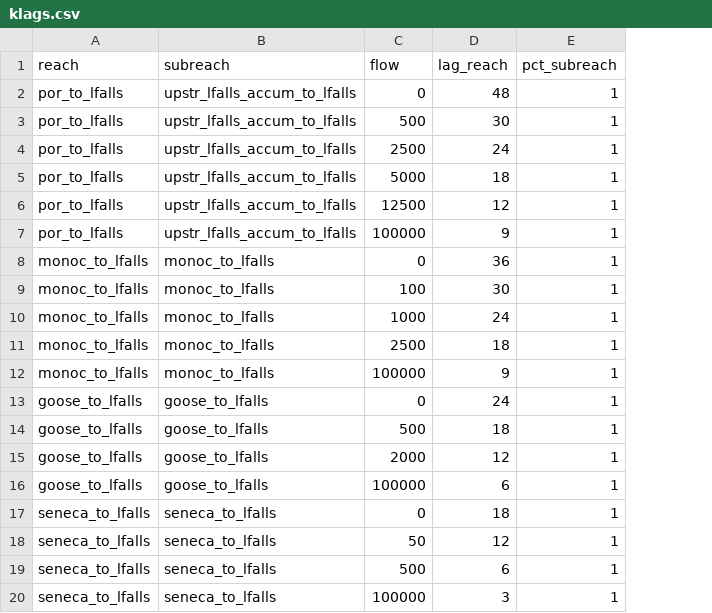
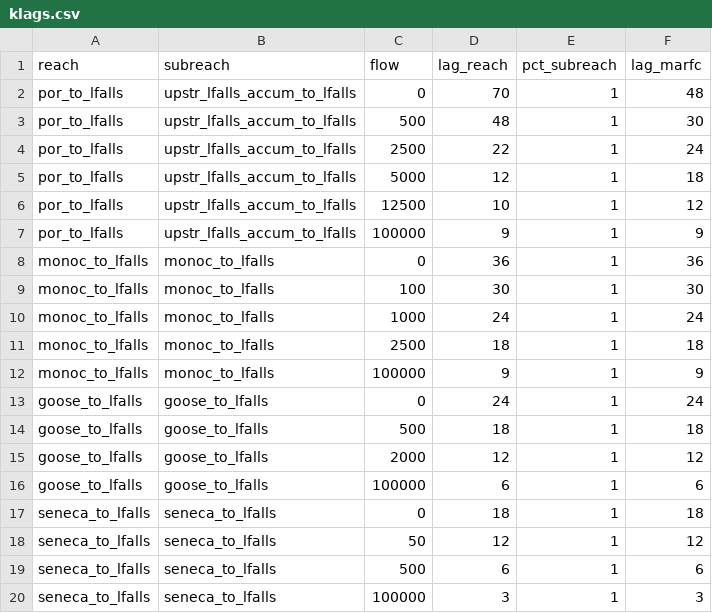
Before and after one commit to icprbcoop/DroughtOps, a CSV file: input/parameters/klags.csv, drawn as a sheet; the diff names each change by its address in the sheet, - before the commit and + after, or states it on an @@ line.

```diff
--- a/input/parameters/klags.csv
+++ b/input/parameters/klags.csv
+column F (lag_marfc), rows 2-20: 48 | 30 | 24 | 18 | 12 | 9 | 36 | 30 | 24 | 18 | 9 | 24 | 18 | 12 | 6 | 18 | 12 | 6 | 3
-D2 (lag_reach): 48
+D2 (lag_reach): 70
-D3 (lag_reach): 30
+D3 (lag_reach): 48
-D4 (lag_reach): 24
+D4 (lag_reach): 22
-D5 (lag_reach): 18
+D5 (lag_reach): 12
-D6 (lag_reach): 12
+D6 (lag_reach): 10
```
Also changed, not shown: 27 other files.
